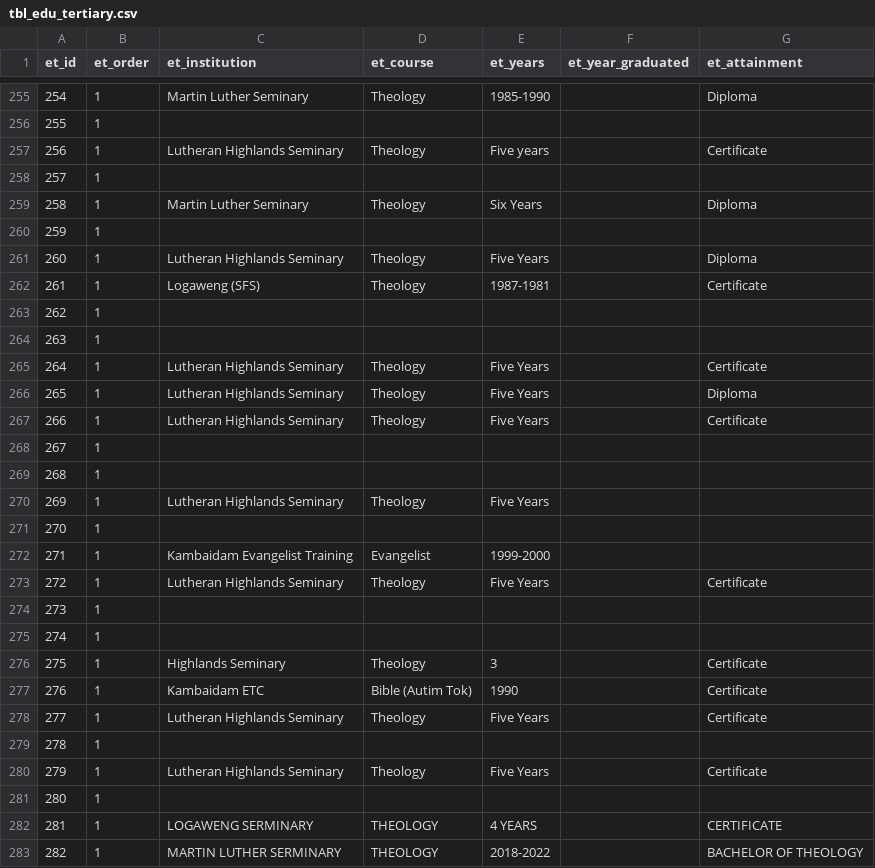
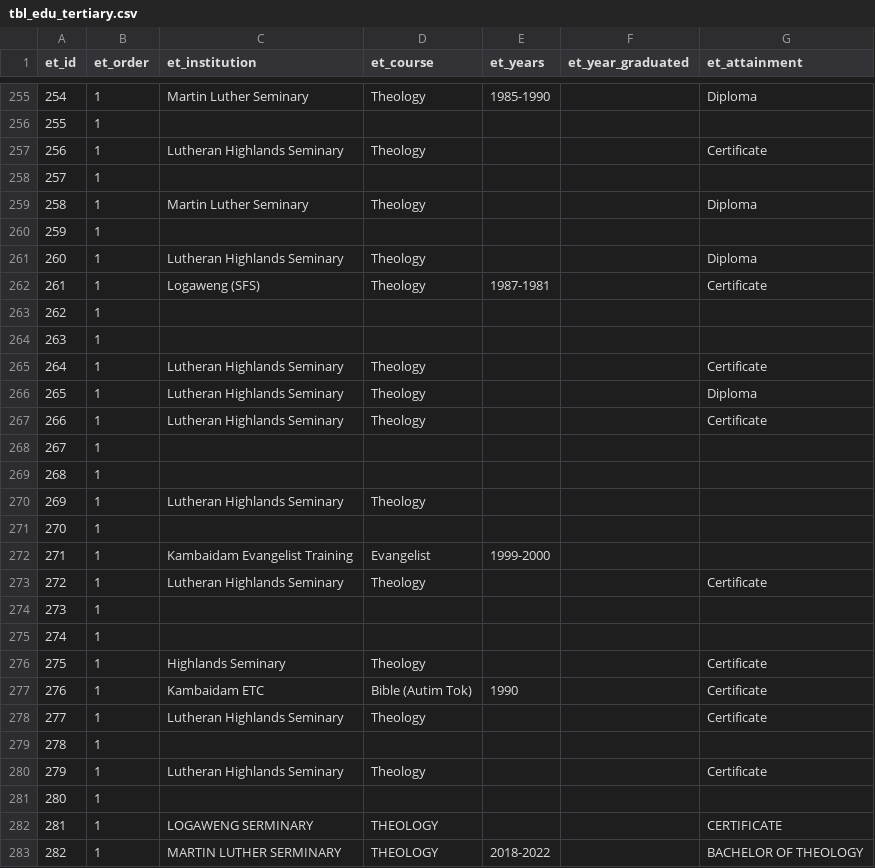
Before and after one commit to miwohlf-dot/elc-database, a CSV file: deliverables/Templates/tbl_edu_tertiary.csv, drawn as a sheet; only a part is shown, gaps mark what is left out; the diff covers the shown part only.

Commit message:
new table persons from access

```diff
--- a/deliverables/Templates/tbl_edu_tertiary.csv
+++ b/deliverables/Templates/tbl_edu_tertiary.csv
@@ -256,7 +256,7 @@ et_id,et_order,et_institution,et_course,et_years,et_year_graduated,et_attainment
 255,1,,,,,
-256,1,Lutheran Highlands Seminary,Theology,Five years,,Certificate
+256,1,Lutheran Highlands Seminary,Theology,,,Certificate
 257,1,,,,,
-258,1,Martin Luther Seminary,Theology,Six Years,,Diploma
+258,1,Martin Luther Seminary,Theology,,,Diploma
 259,1,,,,,
-260,1,Lutheran Highlands Seminary,Theology,Five Years,,Diploma
+260,1,Lutheran Highlands Seminary,Theology,,,Diploma
 261,1,Logaweng (SFS),Theology,1987-1981,,Certificate
@@ -264,20 +264,20 @@ et_id,et_order,et_institution,et_course,et_years,et_year_graduated,et_attainment
 263,1,,,,,
-264,1,Lutheran Highlands Seminary,Theology,Five Years,,Certificate
-265,1,Lutheran Highlands Seminary,Theology,Five Years,,Diploma
-266,1,Lutheran Highlands Seminary,Theology,Five Years,,Certificate
+264,1,Lutheran Highlands Seminary,Theology,,,Certificate
+265,1,Lutheran Highlands Seminary,Theology,,,Diploma
+266,1,Lutheran Highlands Seminary,Theology,,,Certificate
 267,1,,,,,
 268,1,,,,,
-269,1,Lutheran Highlands Seminary,Theology,Five Years,,
+269,1,Lutheran Highlands Seminary,Theology,,,
 270,1,,,,,
 271,1,Kambaidam Evangelist Training,Evangelist,1999-2000,,
-272,1,Lutheran Highlands Seminary,Theology,Five Years,,Certificate
+272,1,Lutheran Highlands Seminary,Theology,,,Certificate
 273,1,,,,,
 274,1,,,,,
-275,1,Highlands Seminary,Theology,3,,Certificate
+275,1,Highlands Seminary,Theology,,,Certificate
 276,1,Kambaidam ETC,Bible (Autim Tok),1990,,Certificate
-277,1,Lutheran Highlands Seminary,Theology,Five Years,,Certificate
+277,1,Lutheran Highlands Seminary,Theology,,,Certificate
 278,1,,,,,
-279,1,Lutheran Highlands Seminary,Theology,Five Years,,Certificate
+279,1,Lutheran Highlands Seminary,Theology,,,Certificate
 280,1,,,,,
-281,1,LOGAWENG SERMINARY,THEOLOGY,4 YEARS,,CERTIFICATE
+281,1,LOGAWENG SERMINARY,THEOLOGY,,,CERTIFICATE
 282,1,MARTIN LUTHER SERMINARY,THEOLOGY,2018-2022,,BACHELOR OF THEOLOGY
```
Also changed, not shown: 154 edited cells elsewhere in this file, 4 other files.
